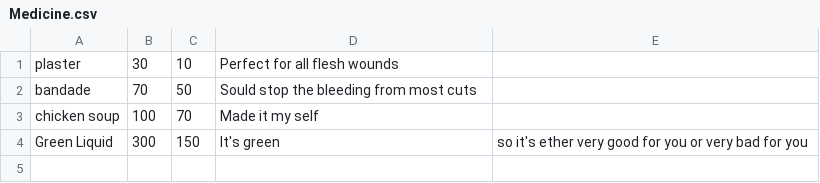
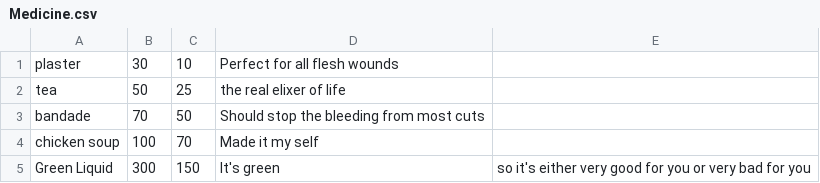
Before and after one commit to SethBailey/Sparks, a CSV file: Config/Medicine.csv, drawn as a sheet.

Commit message:
moving monsters into config (#9)
* moving monsters into config
* review fixes

```diff
--- a/Config/Medicine.csv
+++ b/Config/Medicine.csv
@@ -1,4 +1,5 @@
 plaster, 30, 10, Perfect for all flesh wounds
-bandade, 70, 50, Sould stop the bleeding from most cuts
+tea, 50, 25, the real elixer of life
+bandade, 70, 50, Should stop the bleeding from most cuts
 chicken soup, 100, 70, Made it my self
-Green Liquid, 300, 150, It's green, so it's ether very good for you or very bad for you
+Green Liquid, 300, 150, It's green, so it's either very good for you or very bad for you
```
Also changed, not shown: 2 other files.
